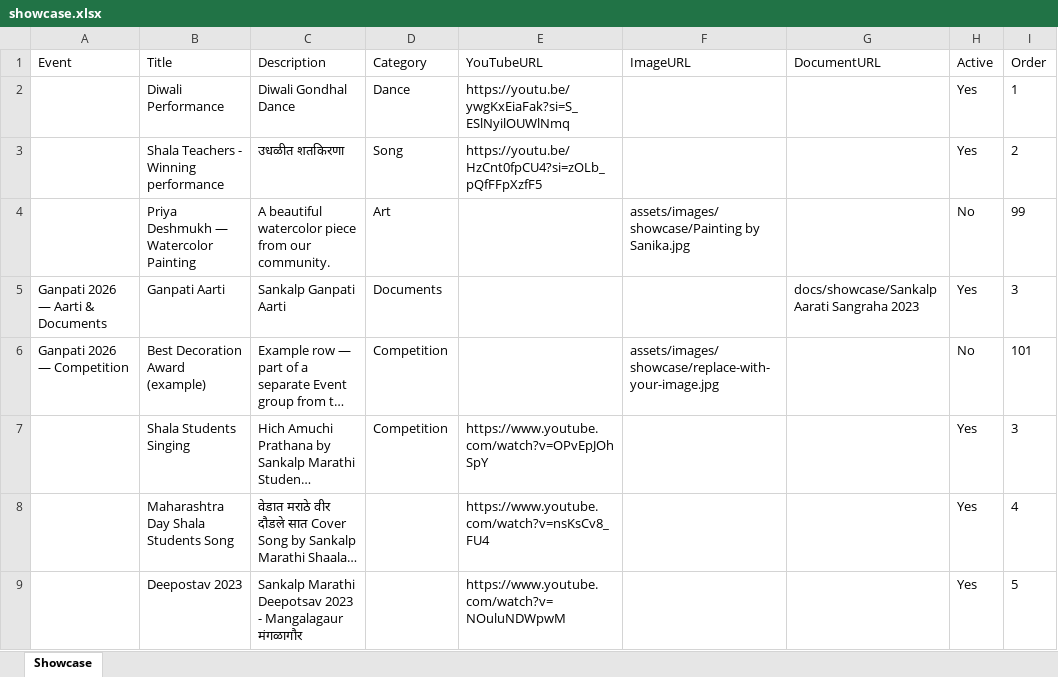
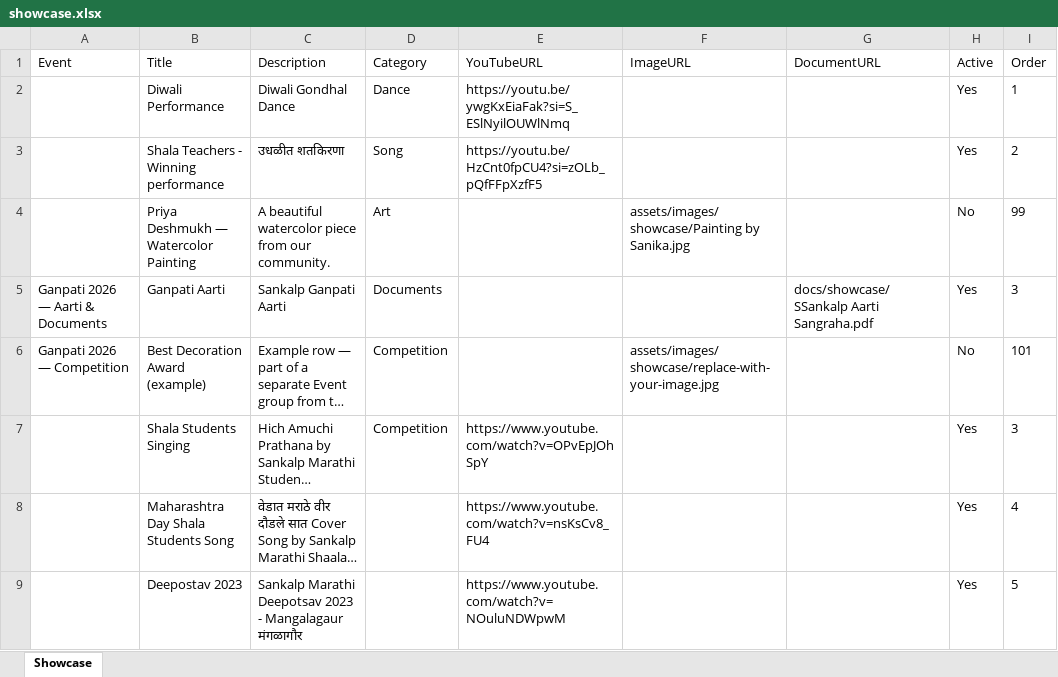
Before and after one commit to sankalpmarathimandal-debug/SankalpMarathiMandalWebsite, an Excel workbook: data/showcase.xlsx, sheet Showcase, drawn as a sheet; long unchanged cells end in …; values as stored, in another font and other column widths than the file's, no borders; the diff names each change by its address in the sheet, - before the commit and + after, or states it on an @@ line.

Commit message:
Admin: edit data/showcase.xlsx via table editor

```diff
--- a/data/showcase.xlsx (sheet Showcase)
+++ b/data/showcase.xlsx (sheet Showcase)
-G5 (DocumentURL): docs/showcase/Sankalp Aarati Sangraha 2023
+G5 (DocumentURL): docs/showcase/SSankalp Aarti Sangraha.pdf
```
